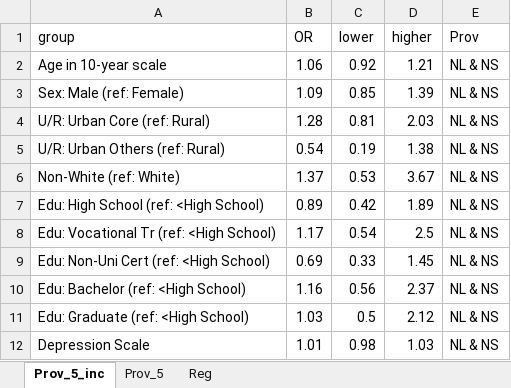
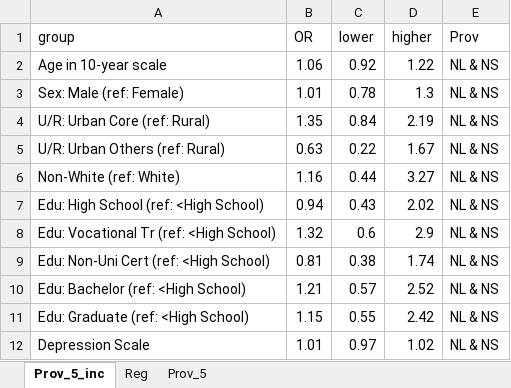
Before and after one commit to altonrus/dbs-vs-venous-antibodies, an Excel workbook: 3_intermediate/OR_import.xlsx, sheet Prov_5_inc, drawn as a sheet; only a part is shown; values as stored, in another font and other column widths than the file's, no borders; the diff covers the shown part only; the diff names each change by its address in the sheet, - before the commit and + after, or states it on an @@ line.

```diff
--- a/3_intermediate/OR_import.xlsx (sheet Prov_5_inc)
+++ b/3_intermediate/OR_import.xlsx (sheet Prov_5_inc)
@@ sheet tab order changed: Prov_5_inc | Reg | Prov_5 @@
-D2 (higher): 1.21
+D2 (higher): 1.22
-B3 (OR): 1.09
+B3 (OR): 1.01
-C3 (lower): 0.85
+C3 (lower): 0.78
-D3 (higher): 1.39
+D3 (higher): 1.3
-B4 (OR): 1.28
+B4 (OR): 1.35
-C4 (lower): 0.81
+C4 (lower): 0.84
-D4 (higher): 2.03
+D4 (higher): 2.19
-B5 (OR): 0.54
+B5 (OR): 0.63
-C5 (lower): 0.19
+C5 (lower): 0.22
-D5 (higher): 1.38
+D5 (higher): 1.67
-B6 (OR): 1.37
+B6 (OR): 1.16
-C6 (lower): 0.53
+C6 (lower): 0.44
-D6 (higher): 3.67
+D6 (higher): 3.27
-B7 (OR): 0.89
+B7 (OR): 0.94
-C7 (lower): 0.42
+C7 (lower): 0.43
-D7 (higher): 1.89
+D7 (higher): 2.02
-B8 (OR): 1.17
+B8 (OR): 1.32
-C8 (lower): 0.54
+C8 (lower): 0.6
-D8 (higher): 2.5
+D8 (higher): 2.9
-B9 (OR): 0.69
+B9 (OR): 0.81
-C9 (lower): 0.33
+C9 (lower): 0.38
-D9 (higher): 1.45
+D9 (higher): 1.74
-B10 (OR): 1.16
+B10 (OR): 1.21
-C10 (lower): 0.56
+C10 (lower): 0.57
-D10 (higher): 2.37
+D10 (higher): 2.52
-B11 (OR): 1.03
+B11 (OR): 1.15
-C11 (lower): 0.5
+C11 (lower): 0.55
-D11 (higher): 2.12
+D11 (higher): 2.42
-C12 (lower): 0.98
+C12 (lower): 0.97
-D12 (higher): 1.03
+D12 (higher): 1.02
```
Also changed, not shown: 10 added rows, 5 removed rows and 138 edited cells elsewhere in this sheet, sheet Reg, 3_intermediate/OR_NS.xlsx, 6 other files.
